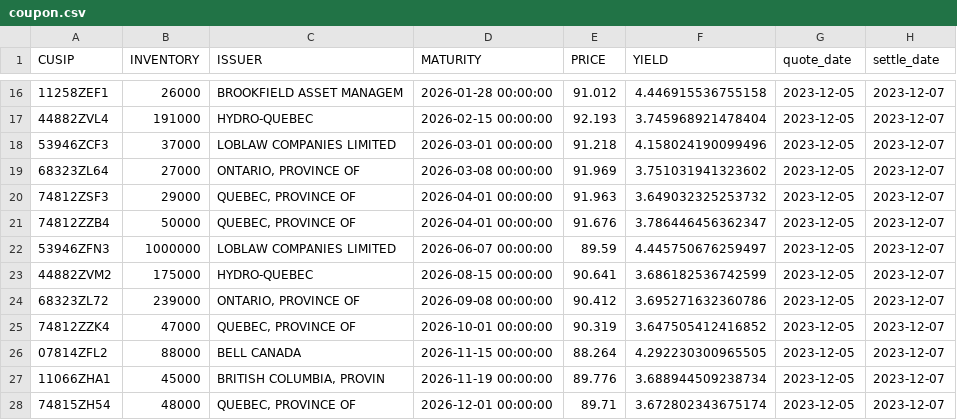
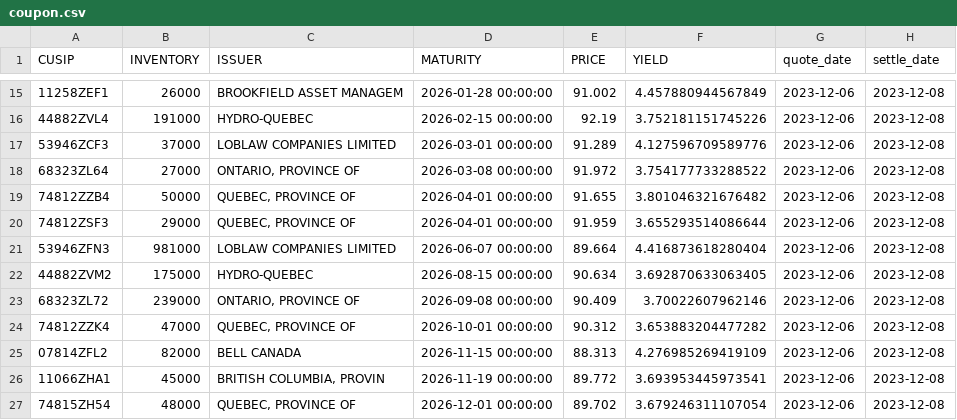
Before and after one commit to LVG77/qt-bonds, a CSV file: coupon.csv, drawn as a sheet; only a part is shown, gaps mark what is left out; the diff covers the shown part only.

```diff
--- a/coupon.csv
+++ b/coupon.csv
@@ -16,13 +15,13 @@ CUSIP,INVENTORY,ISSUER,MATURITY,PRICE,YIELD,quote_date,settle_date
-11258ZEF1,26000,BROOKFIELD ASSET MANAGEM,2026-01-28 00:00:00,91.012,4.446915536755158,2023-12-05,2023-12-07
-44882ZVL4,191000,HYDRO-QUEBEC,2026-02-15 00:00:00,92.193,3.745968921478404,2023-12-05,2023-12-07
-53946ZCF3,37000,LOBLAW COMPANIES LIMITED,2026-03-01 00:00:00,91.218,4.158024190099496,2023-12-05,2023-12-07
-68323ZL64,27000,"ONTARIO, PROVINCE OF",2026-03-08 00:00:00,91.969,3.751031941323602,2023-12-05,2023-12-07
-74812ZSF3,29000,"QUEBEC, PROVINCE OF",2026-04-01 00:00:00,91.963,3.649032325253732,2023-12-05,2023-12-07
-74812ZZB4,50000,"QUEBEC, PROVINCE OF",2026-04-01 00:00:00,91.676,3.786446456362347,2023-12-05,2023-12-07
-53946ZFN3,1000000,LOBLAW COMPANIES LIMITED,2026-06-07 00:00:00,89.59,4.445750676259497,2023-12-05,2023-12-07
-44882ZVM2,175000,HYDRO-QUEBEC,2026-08-15 00:00:00,90.641,3.686182536742599,2023-12-05,2023-12-07
-68323ZL72,239000,"ONTARIO, PROVINCE OF",2026-09-08 00:00:00,90.412,3.695271632360786,2023-12-05,2023-12-07
-74812ZZK4,47000,"QUEBEC, PROVINCE OF",2026-10-01 00:00:00,90.319,3.647505412416852,2023-12-05,2023-12-07
-07814ZFL2,88000,BELL CANADA,2026-11-15 00:00:00,88.264,4.292230300965505,2023-12-05,2023-12-07
-11066ZHA1,45000,"BRITISH COLUMBIA, PROVIN",2026-11-19 00:00:00,89.776,3.688944509238734,2023-12-05,2023-12-07
-74815ZH54,48000,"QUEBEC, PROVINCE OF",2026-12-01 00:00:00,89.71,3.672802343675174,2023-12-05,2023-12-07
+11258ZEF1,26000,BROOKFIELD ASSET MANAGEM,2026-01-28 00:00:00,91.002,4.457880944567849,2023-12-06,2023-12-08
+44882ZVL4,191000,HYDRO-QUEBEC,2026-02-15 00:00:00,92.19,3.752181151745226,2023-12-06,2023-12-08
+53946ZCF3,37000,LOBLAW COMPANIES LIMITED,2026-03-01 00:00:00,91.289,4.127596709589776,2023-12-06,2023-12-08
+68323ZL64,27000,"ONTARIO, PROVINCE OF",2026-03-08 00:00:00,91.972,3.754177733288522,2023-12-06,2023-12-08
+74812ZZB4,50000,"QUEBEC, PROVINCE OF",2026-04-01 00:00:00,91.655,3.801046321676482,2023-12-06,2023-12-08
+74812ZSF3,29000,"QUEBEC, PROVINCE OF",2026-04-01 00:00:00,91.959,3.655293514086644,2023-12-06,2023-12-08
+53946ZFN3,981000,LOBLAW COMPANIES LIMITED,2026-06-07 00:00:00,89.664,4.416873618280404,2023-12-06,2023-12-08
+44882ZVM2,175000,HYDRO-QUEBEC,2026-08-15 00:00:00,90.634,3.692870633063405,2023-12-06,2023-12-08
+68323ZL72,239000,"ONTARIO, PROVINCE OF",2026-09-08 00:00:00,90.409,3.70022607962146,2023-12-06,2023-12-08
+74812ZZK4,47000,"QUEBEC, PROVINCE OF",2026-10-01 00:00:00,90.312,3.653883204477282,2023-12-06,2023-12-08
+07814ZFL2,82000,BELL CANADA,2026-11-15 00:00:00,88.313,4.276985269419109,2023-12-06,2023-12-08
+11066ZHA1,45000,"BRITISH COLUMBIA, PROVIN",2026-11-19 00:00:00,89.772,3.693953445973541,2023-12-06,2023-12-08
+74815ZH54,48000,"QUEBEC, PROVINCE OF",2026-12-01 00:00:00,89.702,3.679246311107054,2023-12-06,2023-12-08
```
Also changed, not shown: 1 removed row and 121 edited cells elsewhere in this file, corporate.csv, gic_1y_more.csv, 4 other files.
